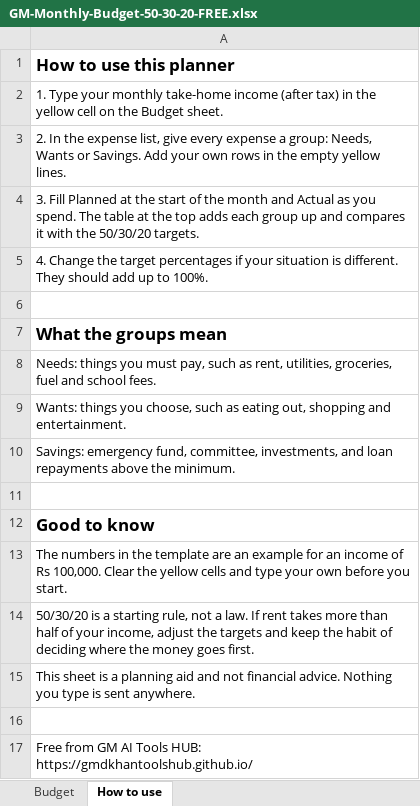
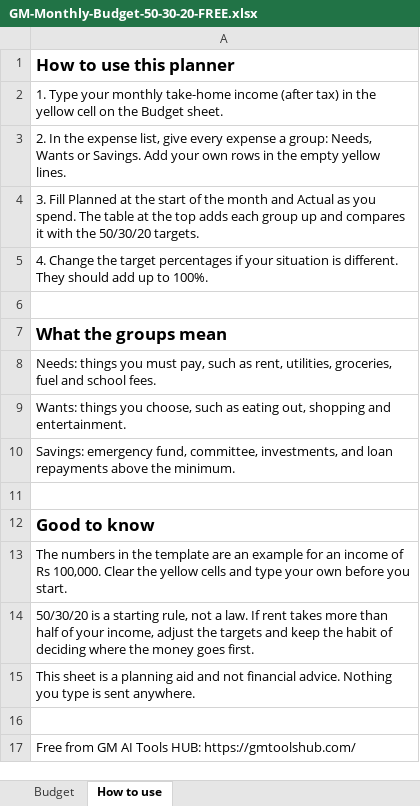
Before and after one commit to GmdkhanToolshub/gmdkhantoolshub.github.io, an Excel workbook: assets/downloads/GM-Monthly-Budget-50-30-20-FREE.xlsx, sheet How to use, drawn as a sheet; values as stored, in another font and other column widths than the file's, no borders; the diff names each change by its address in the sheet, - before the commit and + after, or states it on an @@ line.

```diff
--- a/assets/downloads/GM-Monthly-Budget-50-30-20-FREE.xlsx (sheet How to use)
+++ b/assets/downloads/GM-Monthly-Budget-50-30-20-FREE.xlsx (sheet How to use)
-A17: …Tools HUB: https://gmdkhantoolshub.github.io/
+A17: …Tools HUB: https://gmtoolshub.com/
```
Also changed, not shown: assets/downloads/GM-Attendance-Tracker-Lite-FREE.xlsx, assets/downloads/GM-KPI-Scorecard-Lite-FREE.xlsx, 1 other file.
